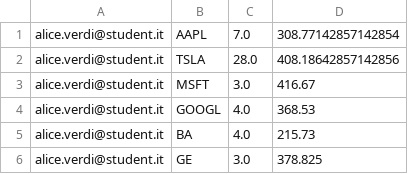
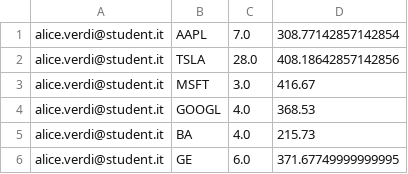
Before and after one commit to santodonatomarco/progetto_ispw, a CSV file: posizioni.csv, drawn as a sheet.

```diff
--- a/posizioni.csv
+++ b/posizioni.csv
@@ -5,2 +5,2 @@ alice.verdi@student.it;GOOGL;4.0;368.53
 alice.verdi@student.it;BA;4.0;215.73
-alice.verdi@student.it;GE;3.0;378.825
+alice.verdi@student.it;GE;6.0;371.67749999999995
```
Also changed, not shown: transazioni.csv, 4 other files.
